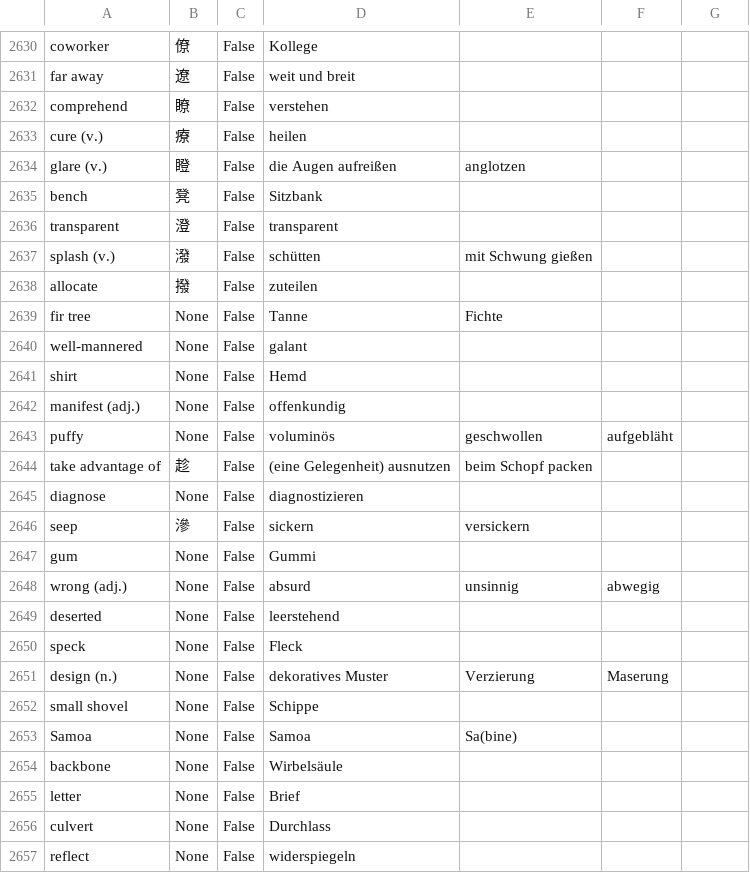
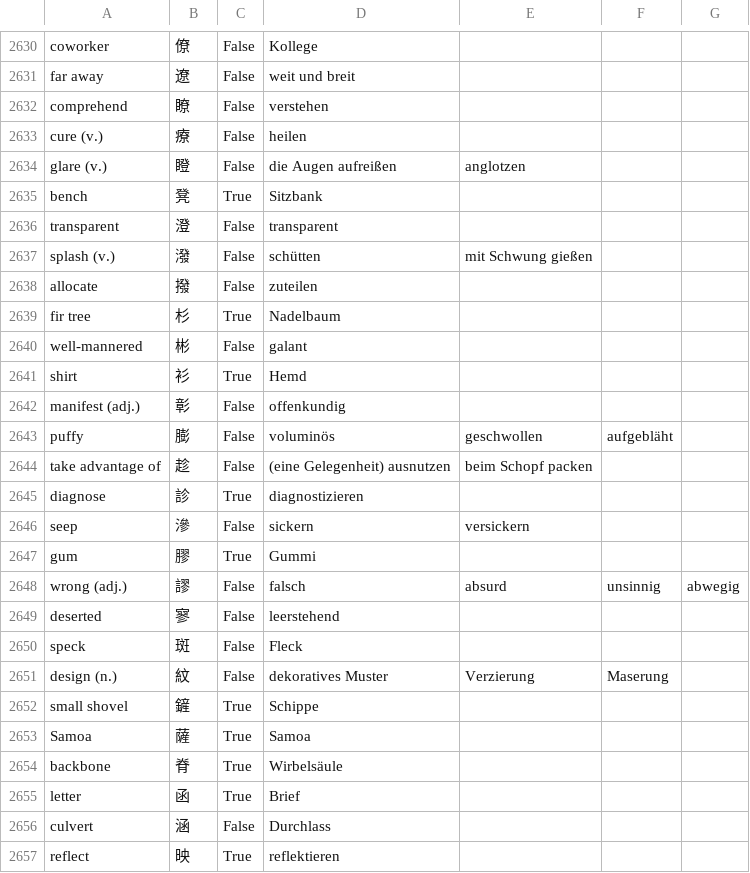
Before and after one commit to marcaltmann/hanzi, a CSV file: hanzi.csv, drawn as a sheet; only a part is shown, gaps mark what is left out; the diff covers the shown part only.

Commit message:
Lesson 44

```diff
--- a/hanzi.csv
+++ b/hanzi.csv
@@ -2634,3 +2634,3 @@ cure (v.),療,False,heilen,,,
 glare (v.),瞪,False,die Augen aufreißen,anglotzen,,
-bench,凳,False,Sitzbank,,,
+bench,凳,True,Sitzbank,,,
 transparent,澄,False,transparent,,,
@@ -2638,20 +2638,20 @@ splash (v.),潑,False,schütten,mit Schwung gießen,,
 allocate,撥,False,zuteilen,,,
-fir tree,None,False,Tanne,Fichte,,
-well-mannered,None,False,galant,,,
-shirt,None,False,Hemd,,,
-manifest (adj.),None,False,offenkundig,,,
-puffy,None,False,voluminös,geschwollen,aufgebläht,
+fir tree,杉,True,Nadelbaum,,,
+well-mannered,彬,False,galant,,,
+shirt,衫,True,Hemd,,,
+manifest (adj.),彰,False,offenkundig,,,
+puffy,膨,False,voluminös,geschwollen,aufgebläht,
 take advantage of,趁,False,(eine Gelegenheit) ausnutzen,beim Schopf packen,,
-diagnose,None,False,diagnostizieren,,,
+diagnose,診,True,diagnostizieren,,,
 seep,滲,False,sickern,versickern,,
-gum,None,False,Gummi,,,
-wrong (adj.),None,False,absurd,unsinnig,abwegig,
-deserted,None,False,leerstehend,,,
-speck,None,False,Fleck,,,
-design (n.),None,False,dekoratives Muster,Verzierung,Maserung,
-small shovel,None,False,Schippe,,,
-Samoa,None,False,Samoa,Sa(bine),,
-backbone,None,False,Wirbelsäule,,,
-letter,None,False,Brief,,,
-culvert,None,False,Durchlass,,,
-reflect,None,False,widerspiegeln,,,
+gum,膠,True,Gummi,,,
+wrong (adj.),謬,False,falsch,absurd,unsinnig,abwegig
+deserted,寥,False,leerstehend,,,
+speck,斑,False,Fleck,,,
+design (n.),紋,False,dekoratives Muster,Verzierung,Maserung,
+small shovel,鏟,True,Schippe,,,
+Samoa,薩,True,Samoa,,,
+backbone,脊,True,Wirbelsäule,,,
+letter,函,True,Brief,,,
+culvert,涵,False,Durchlass,,,
+reflect,映,True,reflektieren,,,
```
Also changed, not shown: 2 edited cells elsewhere in this file.
